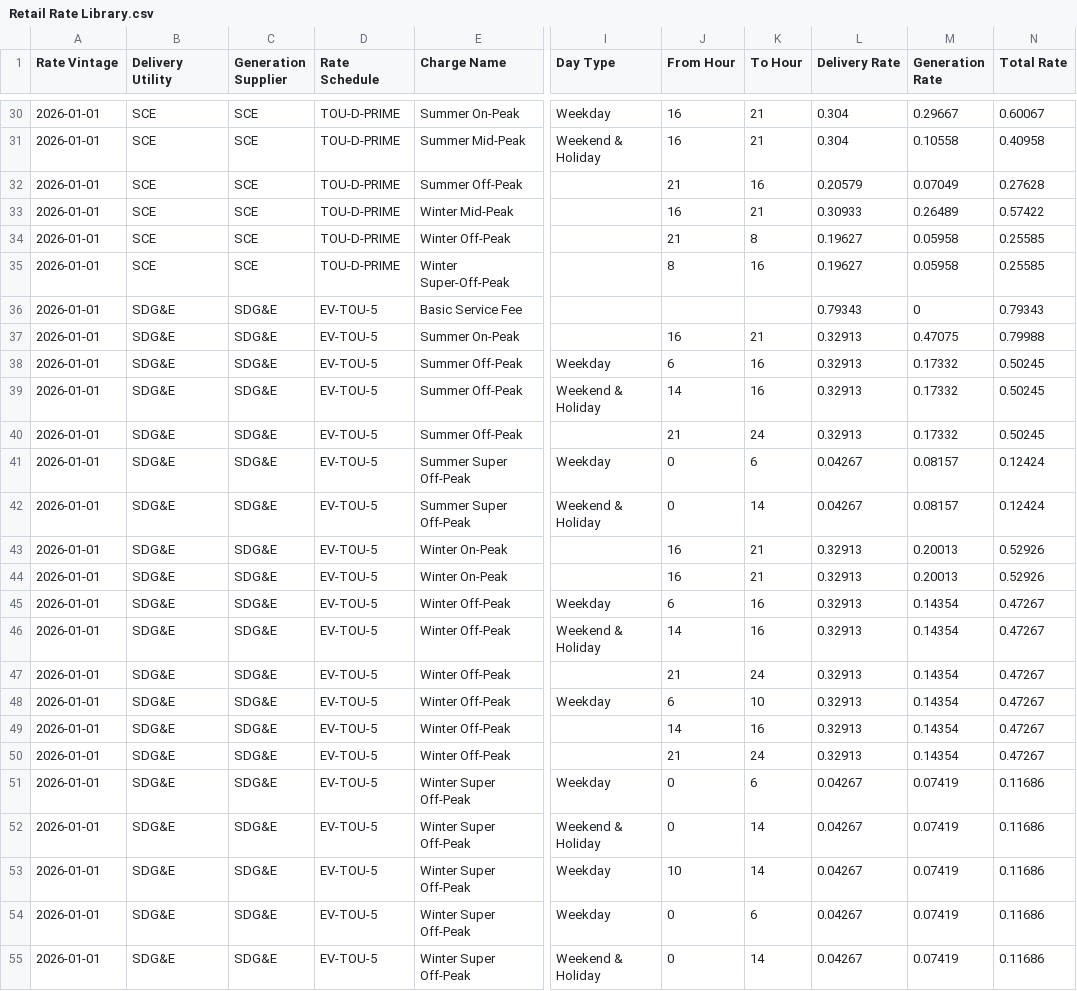
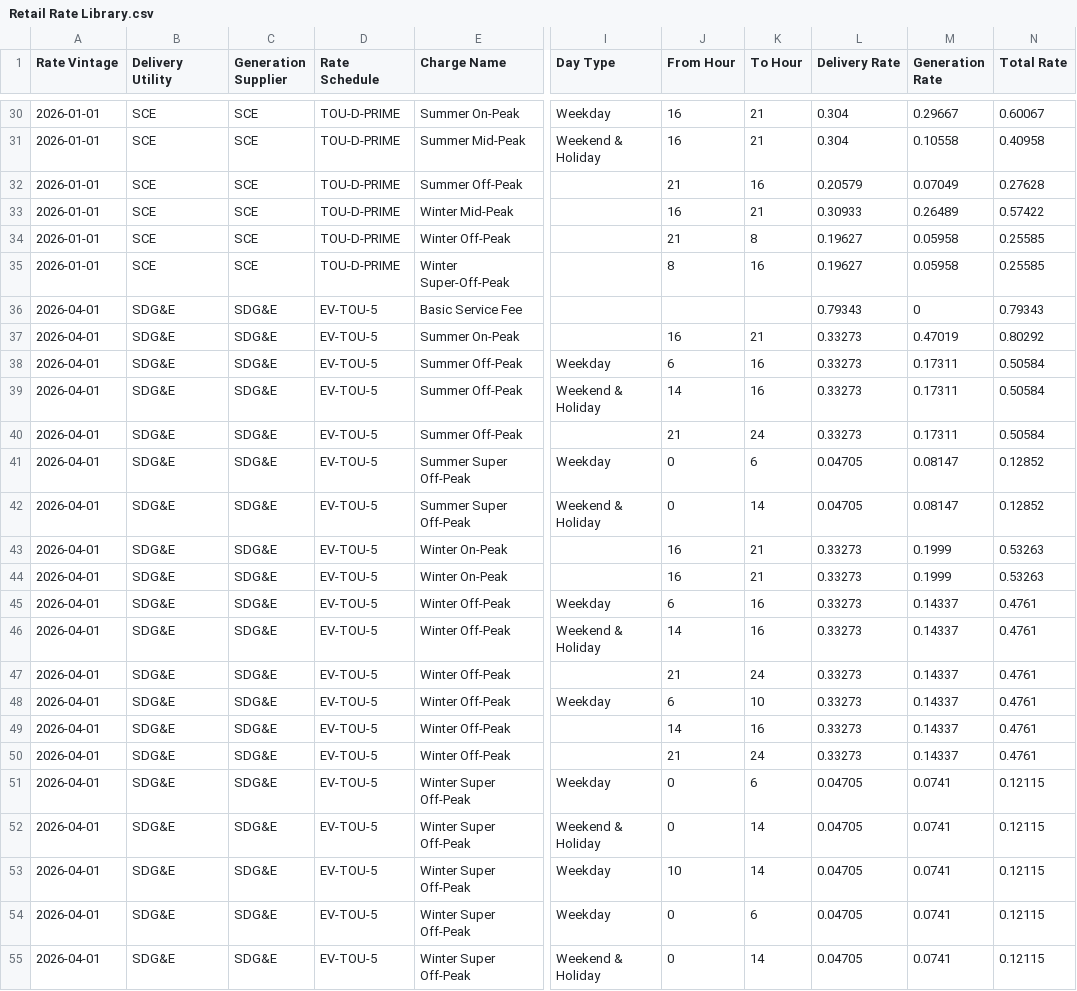
Before and after one commit to RyanCMann/ACC_to_NBT_ECR, a CSV file: Retail Rate Creation/Retail Rates/Retail Rate Library.csv, drawn as a sheet; only a part is shown, gaps mark what is left out; the diff names each change by its address in the sheet, - before the commit and + after, or states it on an @@ line.

Commit message:
2024-01 SDG&E Retail Rate Update

```diff
--- a/Retail Rate Creation/Retail Rates/Retail Rate Library.csv
+++ b/Retail Rate Creation/Retail Rates/Retail Rate Library.csv
-A36:A55 (Rate Vintage): 2026-01-01
+A36:A55 (Rate Vintage): 2026-04-01
-L37:L40 (Delivery Rate): 0.32913
+L37:L40 (Delivery Rate): 0.33273
-M37 (Generation Rate): 0.47075
+M37 (Generation Rate): 0.47019
-N37 (Total Rate): 0.79988
+N37 (Total Rate): 0.80292
-M38:M40 (Generation Rate): 0.17332
+M38:M40 (Generation Rate): 0.17311
-N38:N40 (Total Rate): 0.50245
+N38:N40 (Total Rate): 0.50584
-L41:L42 (Delivery Rate): 0.04267
+L41:L42 (Delivery Rate): 0.04705
-M41:M42 (Generation Rate): 0.08157
+M41:M42 (Generation Rate): 0.08147
-N41:N42 (Total Rate): 0.12424
+N41:N42 (Total Rate): 0.12852
-L43:L50 (Delivery Rate): 0.32913
+L43:L50 (Delivery Rate): 0.33273
-M43:M44 (Generation Rate): 0.20013
+M43:M44 (Generation Rate): 0.1999
-N43:N44 (Total Rate): 0.52926
+N43:N44 (Total Rate): 0.53263
-M45:M50 (Generation Rate): 0.14354
+M45:M50 (Generation Rate): 0.14337
-N45:N50 (Total Rate): 0.47267
+N45:N50 (Total Rate): 0.4761
-L51:L55 (Delivery Rate): 0.04267
+L51:L55 (Delivery Rate): 0.04705
-M51:M55 (Generation Rate): 0.07419
+M51:M55 (Generation Rate): 0.0741
-N51:N55 (Total Rate): 0.11686
+N51:N55 (Total Rate): 0.12115
```
Also changed, not shown: 2 other files.
